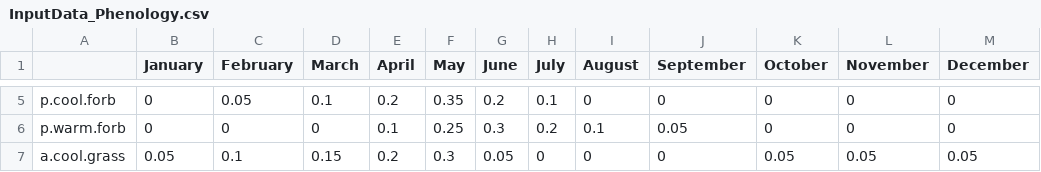
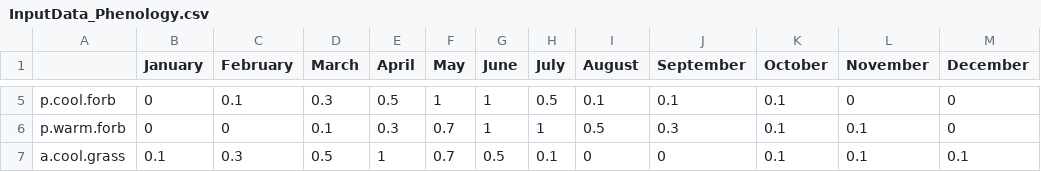
Before and after one commit to MartinHoldrege/rSFSTEP2, a CSV file: inputs/InputData_Phenology.csv, drawn as a sheet; only a part is shown, gaps mark what is left out; the diff covers the shown part only; the diff names each change by its address in the sheet, - before the commit and + after, or states it on an @@ line.

```diff
--- a/inputs/InputData_Phenology.csv
+++ b/inputs/InputData_Phenology.csv
-C5 (February): 0.05
+C5 (February): 0.1
-D5 (March): 0.1
+D5 (March): 0.3
-E5 (April): 0.2
+E5 (April): 0.5
-F5 (May): 0.35
+F5 (May): 1
-G5 (June): 0.2
+G5 (June): 1
-H5 (July): 0.1
+H5 (July): 0.5
-I5 (August): 0
+I5 (August): 0.1
-J5 (September): 0
+J5 (September): 0.1
-K5:K6 (October): 0
+K5:K6 (October): 0.1
-D6 (March): 0
+D6 (March): 0.1
-E6 (April): 0.1
+E6 (April): 0.3
-F6 (May): 0.25
+F6 (May): 0.7
-G6 (June): 0.3
+G6 (June): 1
-H6 (July): 0.2
+H6 (July): 1
-I6 (August): 0.1
+I6 (August): 0.5
-J6 (September): 0.05
+J6 (September): 0.3
-L6 (November): 0
+L6 (November): 0.1
-B7 (January): 0.05
+B7 (January): 0.1
-C7 (February): 0.1
+C7 (February): 0.3
-D7 (March): 0.15
+D7 (March): 0.5
-E7 (April): 0.2
+E7 (April): 1
-F7 (May): 0.3
+F7 (May): 0.7
-G7 (June): 0.05
+G7 (June): 0.5
-H7 (July): 0
+H7 (July): 0.1
-K7 (October): 0.05
+K7 (October): 0.1
-L7 (November): 0.05
+L7 (November): 0.1
-M7 (December): 0.05
+M7 (December): 0.1
```
Also changed, not shown: 65 edited cells elsewhere in this file, inputs/InputData_PctLive.csv.
